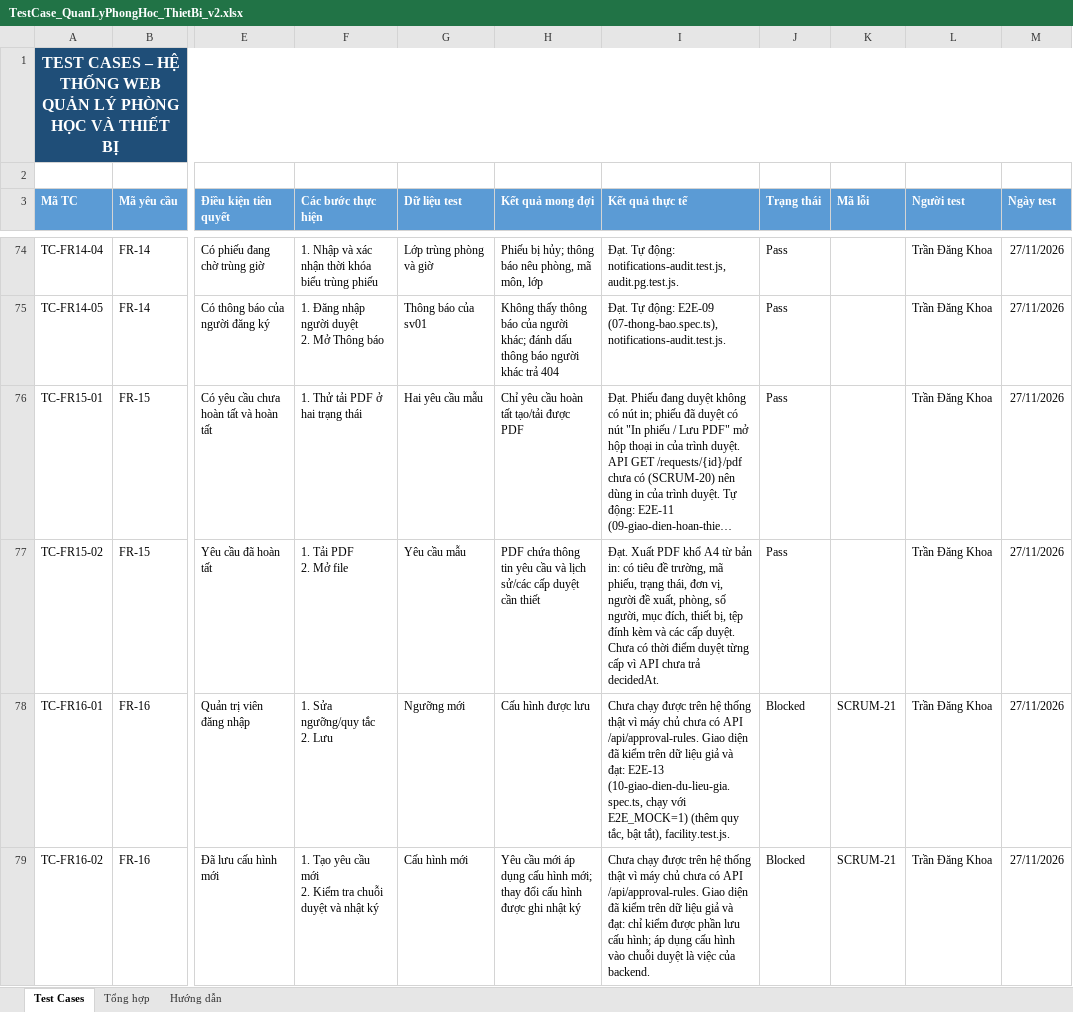
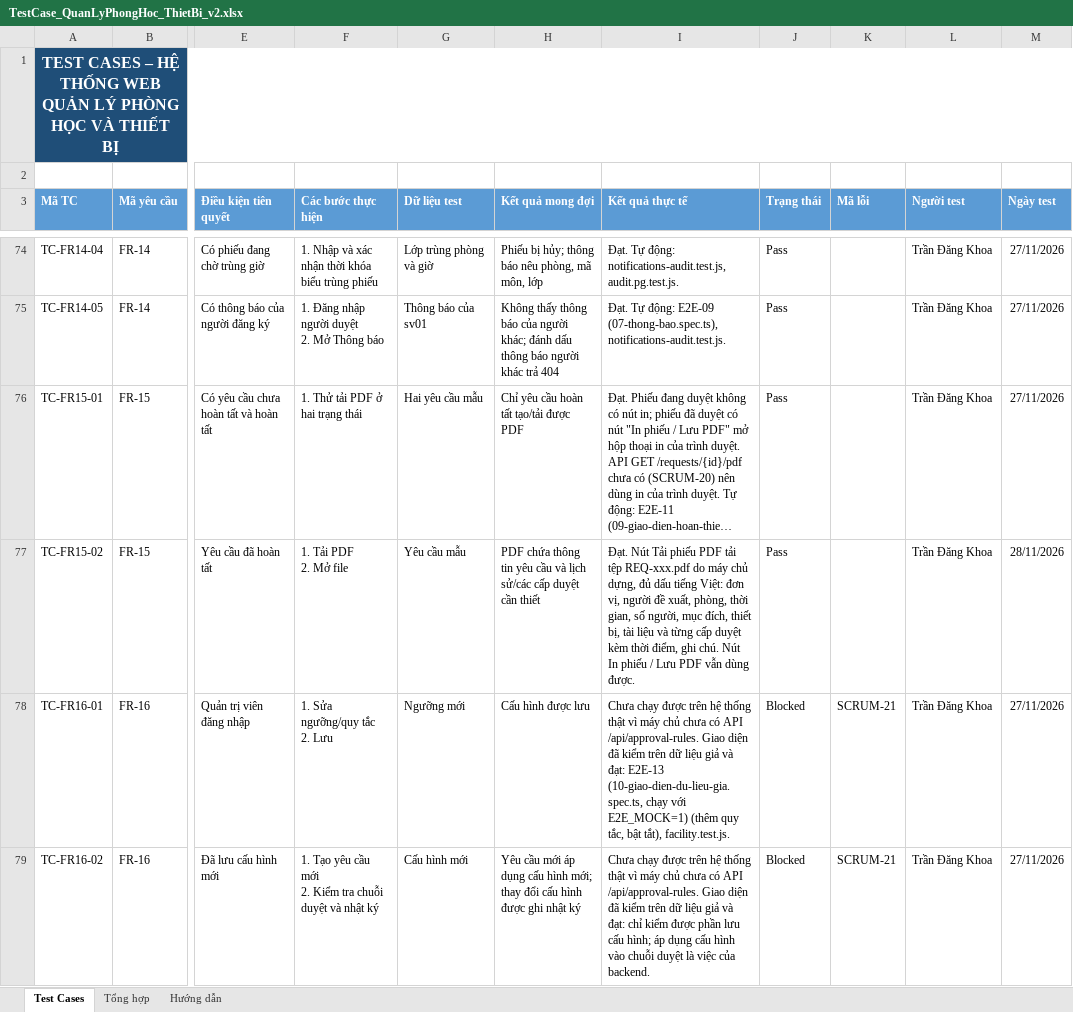
Before and after one commit to neoslvh/cdtn2-quanlyphonghoc, an Excel workbook: docs/TestCase_QuanLyPhongHoc_ThietBi_v2.xlsx, sheet Test Cases, drawn as a sheet; only a part is shown, gaps mark what is left out; long unchanged cells end in …; values as stored, in another font and other column widths than the file's, no borders; the diff covers the shown part only; the diff names each change by its address in the sheet, - before the commit and + after, or states it on an @@ line.

Commit message:
docs: API bàn giao, sơ đồ luồng trang 13, test case FR-15 và FR-17 chuyển Pass

```diff
--- a/docs/TestCase_QuanLyPhongHoc_ThietBi_v2.xlsx (sheet Test Cases)
+++ b/docs/TestCase_QuanLyPhongHoc_ThietBi_v2.xlsx (sheet Test Cases)
-I77 (Kết quả thực tế): Đạt. Xuất PDF khổ A4 từ bản in: có tiêu đề trường, mã phiếu, trạng thái, đơn vị, người đề xuất, phòng, số người, mục đích, thiết bị, tệp đính kèm và các cấp duyệt. Chưa có thời điểm duyệt từng cấp vì API chưa trả decidedAt.
+I77 (Kết quả thực tế): Đạt. Nút Tải phiếu PDF tải tệp REQ-xxx.pdf do máy chủ dựng, đủ dấu tiếng Việt: đơn vị, người đề xuất, phòng, thời gian, số người, mục đích, thiết bị, tài liệu và từng cấp duyệt kèm thời điểm, ghi chú. Nút In phiếu / Lưu PDF vẫn dùng được.
-M77 (Ngày test): 27/11/2026
+M77 (Ngày test): 28/11/2026
```
Also changed, not shown: 6 edited cells elsewhere in this sheet, 5 other files.
